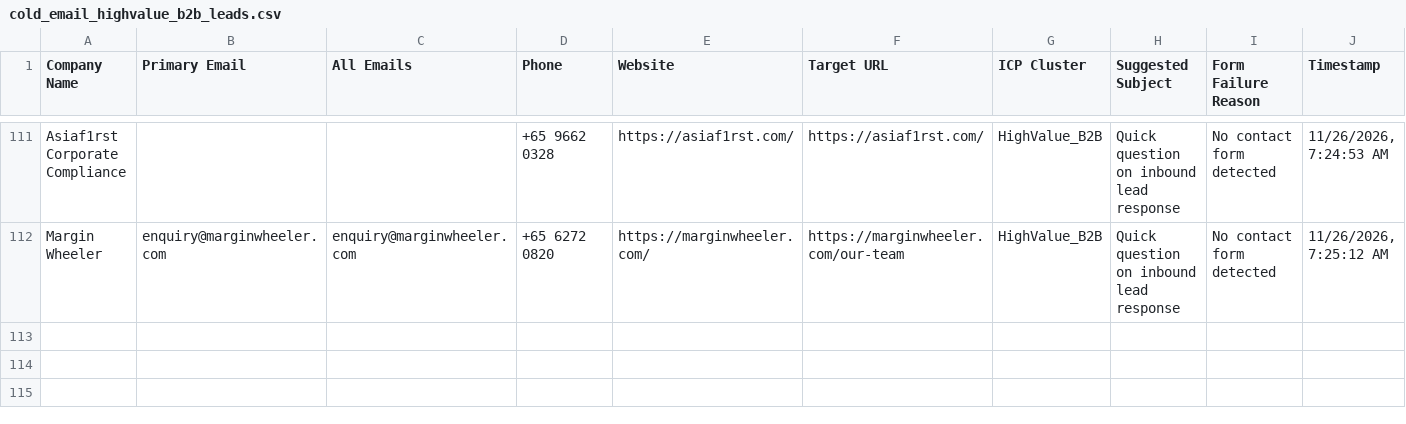
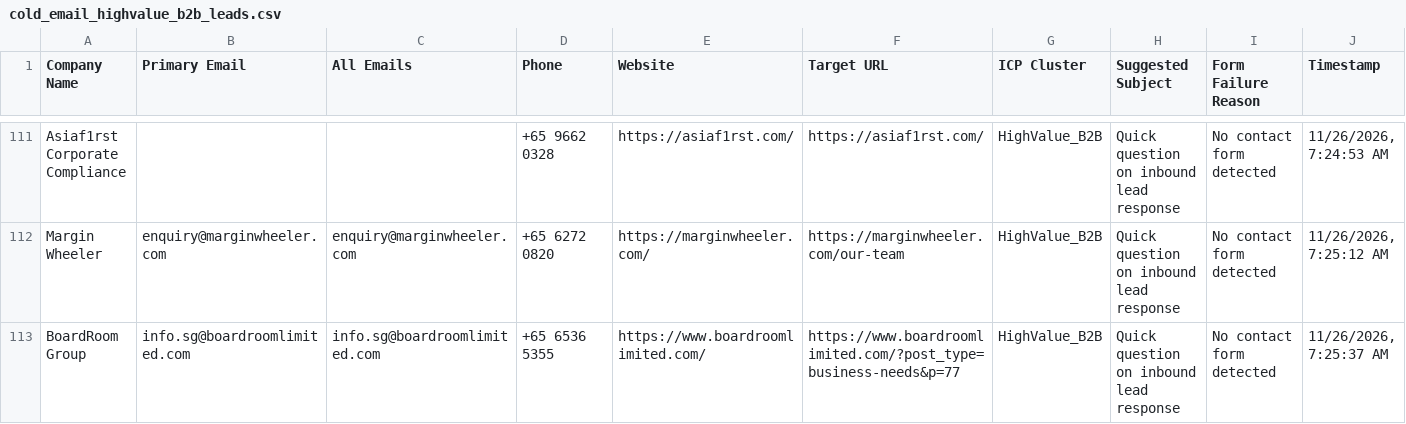
Before and after one commit to AhtehshamSanandwala/outreach-automation, a CSV file: form_results/cold_email_highvalue_b2b_leads.csv, drawn as a sheet; only a part is shown, gaps mark what is left out; the diff names each change by its address in the sheet, - before the commit and + after, or states it on an @@ line.

```diff
--- a/form_results/cold_email_highvalue_b2b_leads.csv
+++ b/form_results/cold_email_highvalue_b2b_leads.csv
+row 113: BoardRoom Group | info.sg@boardroomlimited.com | info.sg@boardroomlimited.com | +65 6536 5355 | https://www.boardroomlimited.com/ | https://www.boardroomlimited.com/?post_type=business-needs&p=77 | HighValue_B2B | Quick question on inbound lead response | No contact form detected | 11/26/2026, 7:25:37 AM
```
Also changed, not shown: form_results/cold_email_outbound_queue.csv, form_results/contact_results.csv, 8 other files.
